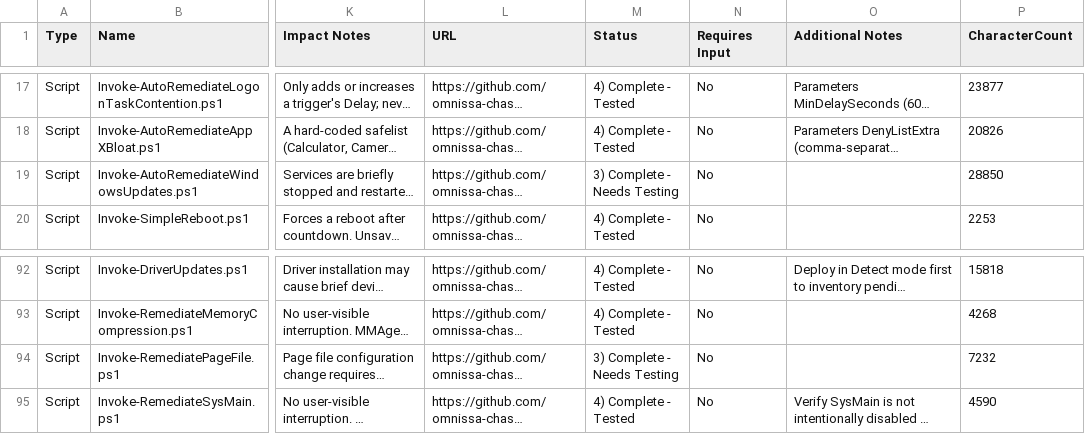
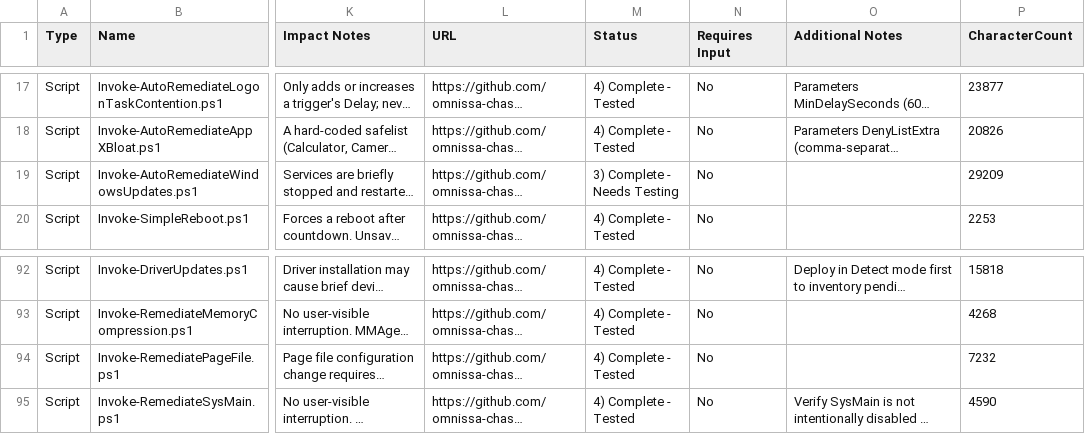
Before and after one commit to omnissa-chase/DEXSolutionScripts, a CSV file: SCRIPT-INVENTORY-CSV.csv, drawn as a sheet; only a part is shown, gaps mark what is left out; long unchanged cells end in …; the diff names each change by its address in the sheet, - before the commit and + after, or states it on an @@ line.

```diff
--- a/SCRIPT-INVENTORY-CSV.csv
+++ b/SCRIPT-INVENTORY-CSV.csv
-P19 (CharacterCount): 28850
+P19 (CharacterCount): 29209
-M94 (Status): 3) Complete - Needs Testing
+M94 (Status): 4) Complete - Tested
```
Also changed, not shown: 3 other files.
